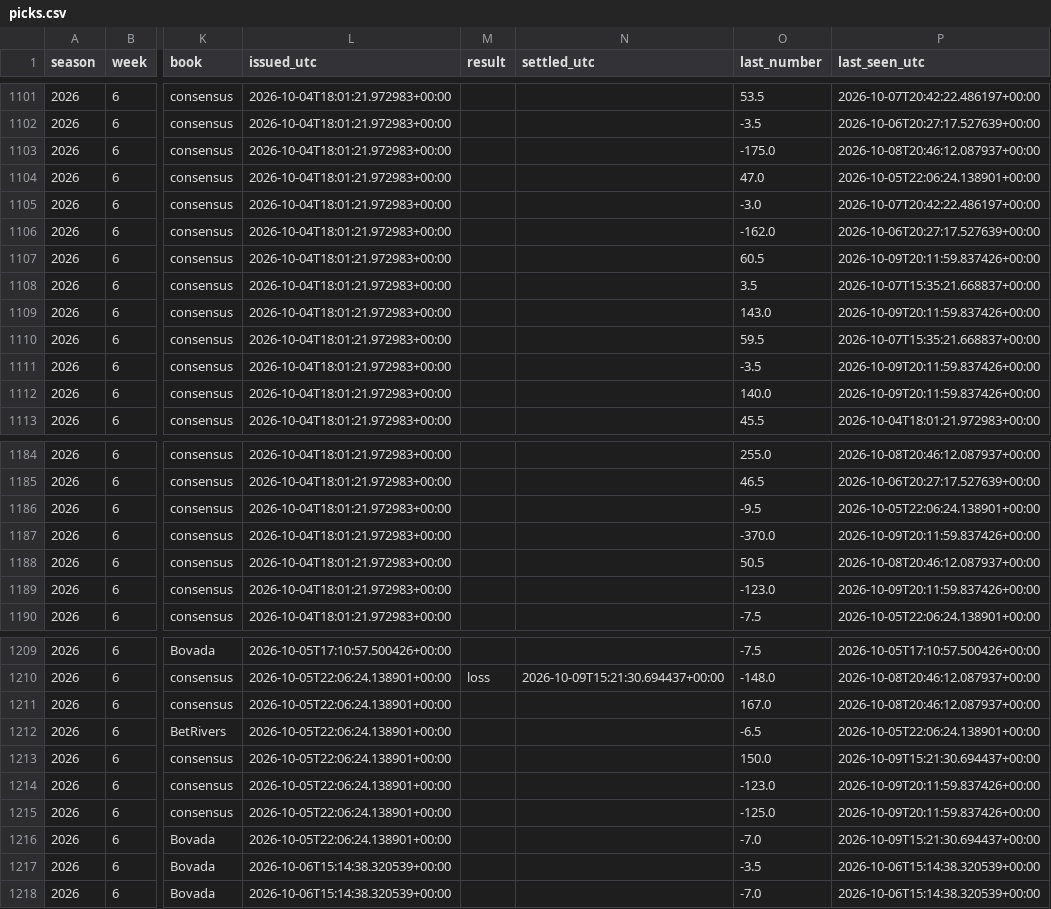
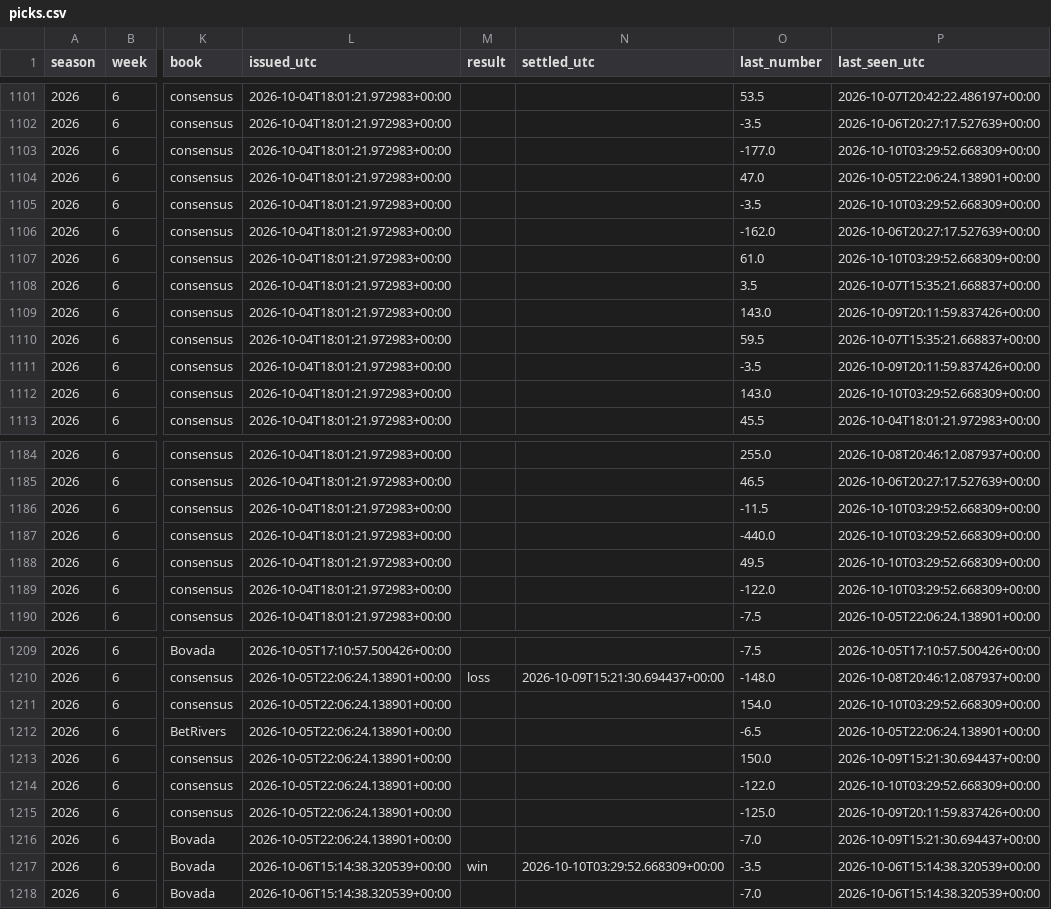
Before and after one commit to fourty2se7en/cfb-card, a CSV file: docs/picks.csv, drawn as a sheet; only a part is shown, gaps mark what is left out; the diff covers the shown part only; the diff names each change by its address in the sheet, - before the commit and + after, or states it on an @@ line.

```diff
--- a/docs/picks.csv
+++ b/docs/picks.csv
-O1103 (last_number): -175.0
+O1103 (last_number): -177.0
-P1103 (last_seen_utc): 2026-10-08T20:46:12.087937+00:00
+P1103 (last_seen_utc): 2026-10-10T03:29:52.668309+00:00
-O1105 (last_number): -3.0
+O1105 (last_number): -3.5
-P1105 (last_seen_utc): 2026-10-07T20:42:22.486197+00:00
+P1105 (last_seen_utc): 2026-10-10T03:29:52.668309+00:00
-O1107 (last_number): 60.5
+O1107 (last_number): 61.0
-P1107 (last_seen_utc): 2026-10-09T20:11:59.837426+00:00
+P1107 (last_seen_utc): 2026-10-10T03:29:52.668309+00:00
-O1112 (last_number): 140.0
+O1112 (last_number): 143.0
-P1112 (last_seen_utc): 2026-10-09T20:11:59.837426+00:00
+P1112 (last_seen_utc): 2026-10-10T03:29:52.668309+00:00
-O1186 (last_number): -9.5
+O1186 (last_number): -11.5
-P1186 (last_seen_utc): 2026-10-05T22:06:24.138901+00:00
+P1186 (last_seen_utc): 2026-10-10T03:29:52.668309+00:00
-O1187 (last_number): -370.0
+O1187 (last_number): -440.0
-P1187 (last_seen_utc): 2026-10-09T20:11:59.837426+00:00
+P1187 (last_seen_utc): 2026-10-10T03:29:52.668309+00:00
-O1188 (last_number): 50.5
+O1188 (last_number): 49.5
-P1188 (last_seen_utc): 2026-10-08T20:46:12.087937+00:00
+P1188 (last_seen_utc): 2026-10-10T03:29:52.668309+00:00
-O1189 (last_number): -123.0
+O1189 (last_number): -122.0
-P1189 (last_seen_utc): 2026-10-09T20:11:59.837426+00:00
+P1189 (last_seen_utc): 2026-10-10T03:29:52.668309+00:00
-O1211 (last_number): 167.0
+O1211 (last_number): 154.0
-P1211 (last_seen_utc): 2026-10-08T20:46:12.087937+00:00
+P1211 (last_seen_utc): 2026-10-10T03:29:52.668309+00:00
-O1214 (last_number): -123.0
+O1214 (last_number): -122.0
-P1214 (last_seen_utc): 2026-10-09T20:11:59.837426+00:00
+P1214 (last_seen_utc): 2026-10-10T03:29:52.668309+00:00
-M1217 (result): (empty)
+M1217 (result): win
-N1217 (settled_utc): (empty)
+N1217 (settled_utc): 2026-10-10T03:29:52.668309+00:00
```
Also changed, not shown: 64 edited cells elsewhere in this file, docs/ledger.csv, docs/line_watch.csv, 10 other files.
